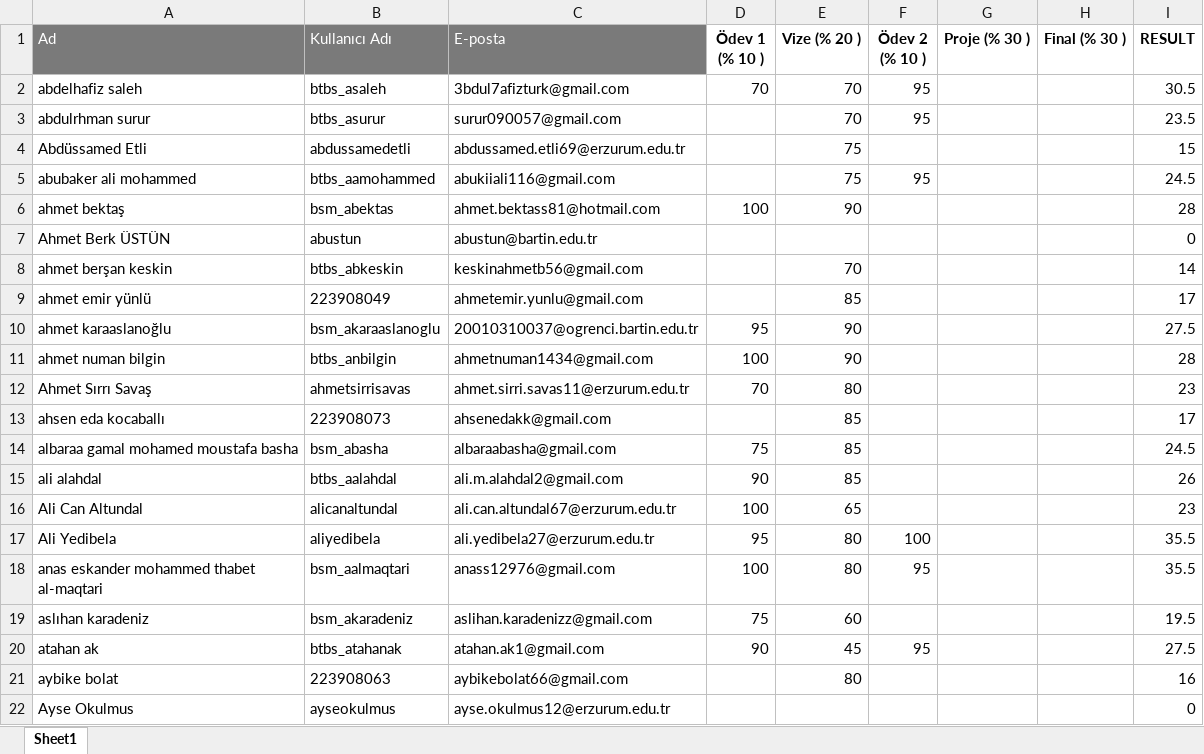
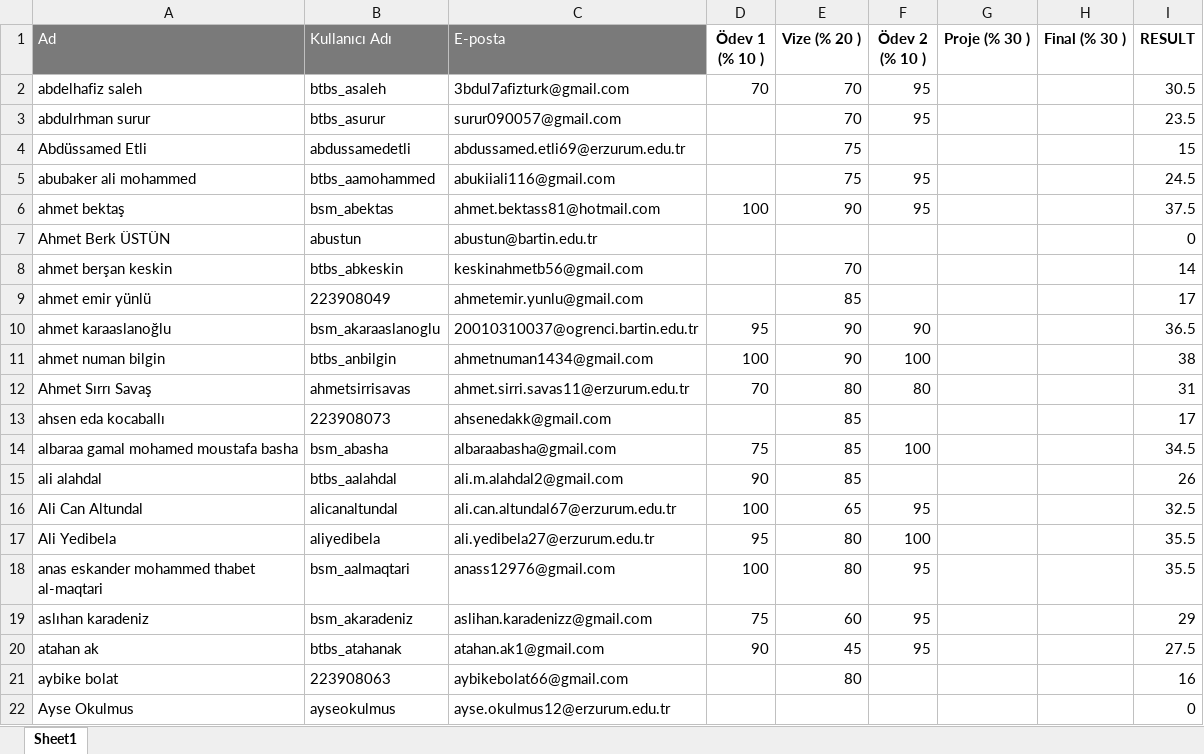
Before and after one commit to kemalcankara/anlp2024_fall, an Excel workbook: exam_results/Participants_2.xlsx, sheet Sheet1, drawn as a sheet; only a part is shown; values as stored, in another font and other column widths than the file's, no borders; the diff covers the shown part only; the diff names each change by its address in the sheet, - before the commit and + after, or states it on an @@ line.

Commit message:
homework 2 results

```diff
--- a/exam_results/Participants_2.xlsx (sheet Sheet1)
+++ b/exam_results/Participants_2.xlsx (sheet Sheet1)
-F6 (Ödev 2 (% 10 )): (empty)
+F6 (Ödev 2 (% 10 )): 95
-I6 (RESULT): 28
+I6 (RESULT): 37.5
-F10 (Ödev 2 (% 10 )): (empty)
+F10 (Ödev 2 (% 10 )): 90
-I10 (RESULT): 27.5
+I10 (RESULT): 36.5
-F11 (Ödev 2 (% 10 )): (empty)
+F11 (Ödev 2 (% 10 )): 100
-I11 (RESULT): 28
+I11 (RESULT): 38
-F12 (Ödev 2 (% 10 )): (empty)
+F12 (Ödev 2 (% 10 )): 80
-I12 (RESULT): 23
+I12 (RESULT): 31
-F14 (Ödev 2 (% 10 )): (empty)
+F14 (Ödev 2 (% 10 )): 100
-I14 (RESULT): 24.5
+I14 (RESULT): 34.5
-F16 (Ödev 2 (% 10 )): (empty)
+F16 (Ödev 2 (% 10 )): 95
-I16 (RESULT): 23
+I16 (RESULT): 32.5
-F19 (Ödev 2 (% 10 )): (empty)
+F19 (Ödev 2 (% 10 )): 95
-I19 (RESULT): 19.5
+I19 (RESULT): 29
```
Also changed, not shown: 87 edited cells elsewhere in this sheet.
